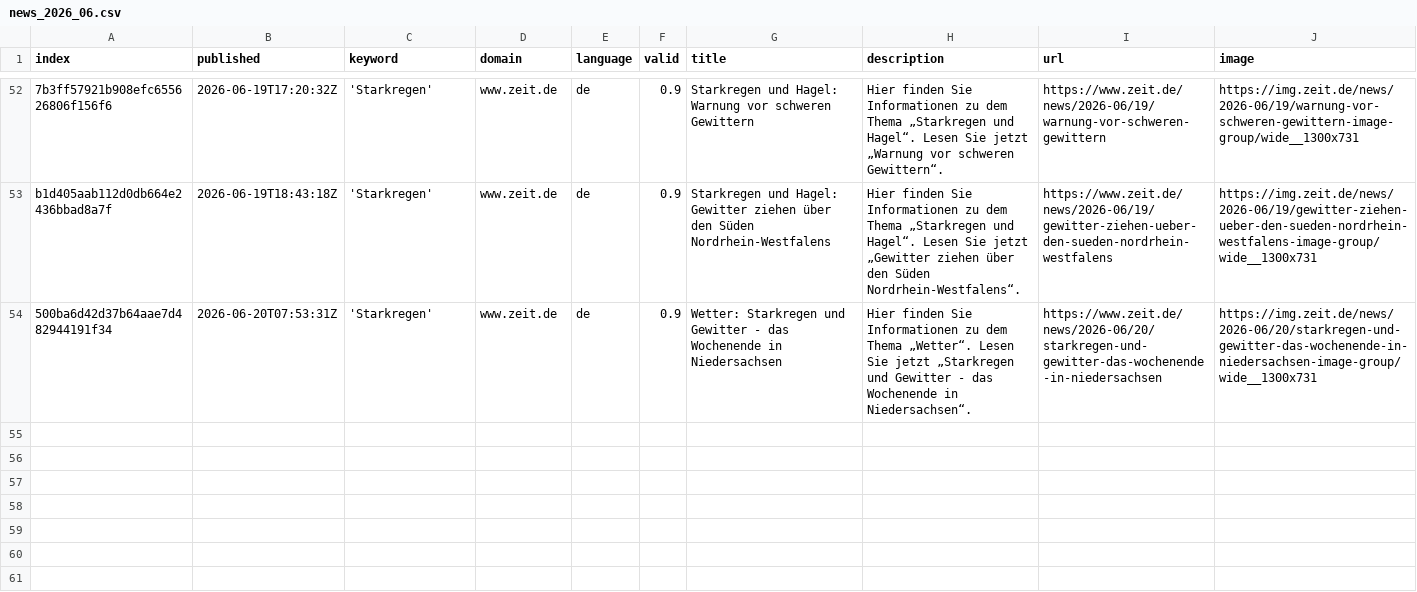
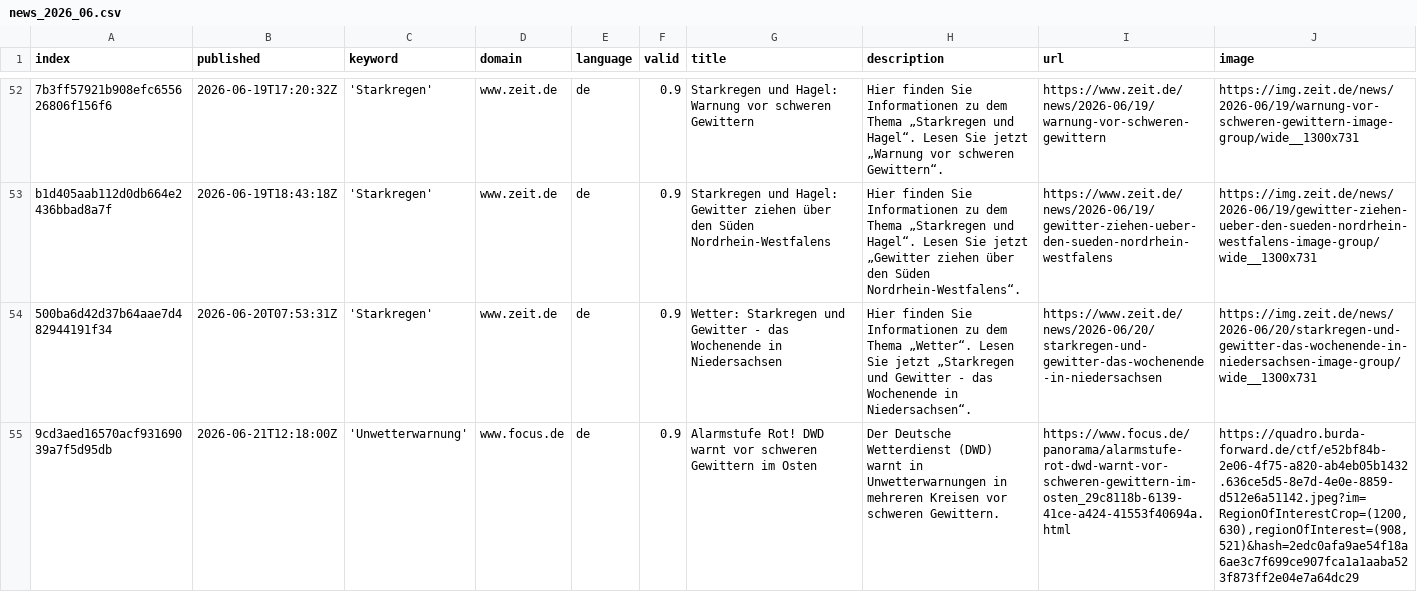
Before and after one commit to jannikdo28-news/RainIsComing, a CSV file: csv/news_2026_06.csv, drawn as a sheet; only a part is shown, gaps mark what is left out; rows hold the shown columns only; the diff names each change by its address in the sheet, - before the commit and + after, or states it on an @@ line.

```diff
--- a/csv/news_2026_06.csv
+++ b/csv/news_2026_06.csv
+row 55: 9cd3aed16570acf93169039a7f5d95db | 2026-06-21T12:18:00Z | 'Unwetterwarnung' | www.focus.de | de | 0.9 | Alarmstufe Rot! DWD warnt vor schweren Gewittern im Osten | Der Deutsche Wetterdienst (DWD) warnt in Unwetterwarnungen in mehreren Kreisen vor schweren Gewittern. | https://www.focus.de/panorama/alarmstufe-rot-dwd-warnt-vor-schweren-gewittern-im-osten_29c8118b-6139-41ce-a424-41553f40694a.html | https://quadro.burda-forward.de/ctf/e52bf84b-2e06-4f75-a820-ab4eb05b1432.636ce5d5-8e7d-4e0e-8859-d512e6a51142.jpeg?im=RegionOfInterestCrop=(1200,630),regionOfInterest=(908,521)&hash=2edc0afa9ae54f18a6ae3c7f699ce907fca1a1aaba523f873ff2e04e7a64dc29
```
Also changed, not shown: csv/news_2026_05.csv, keywords.csv.
